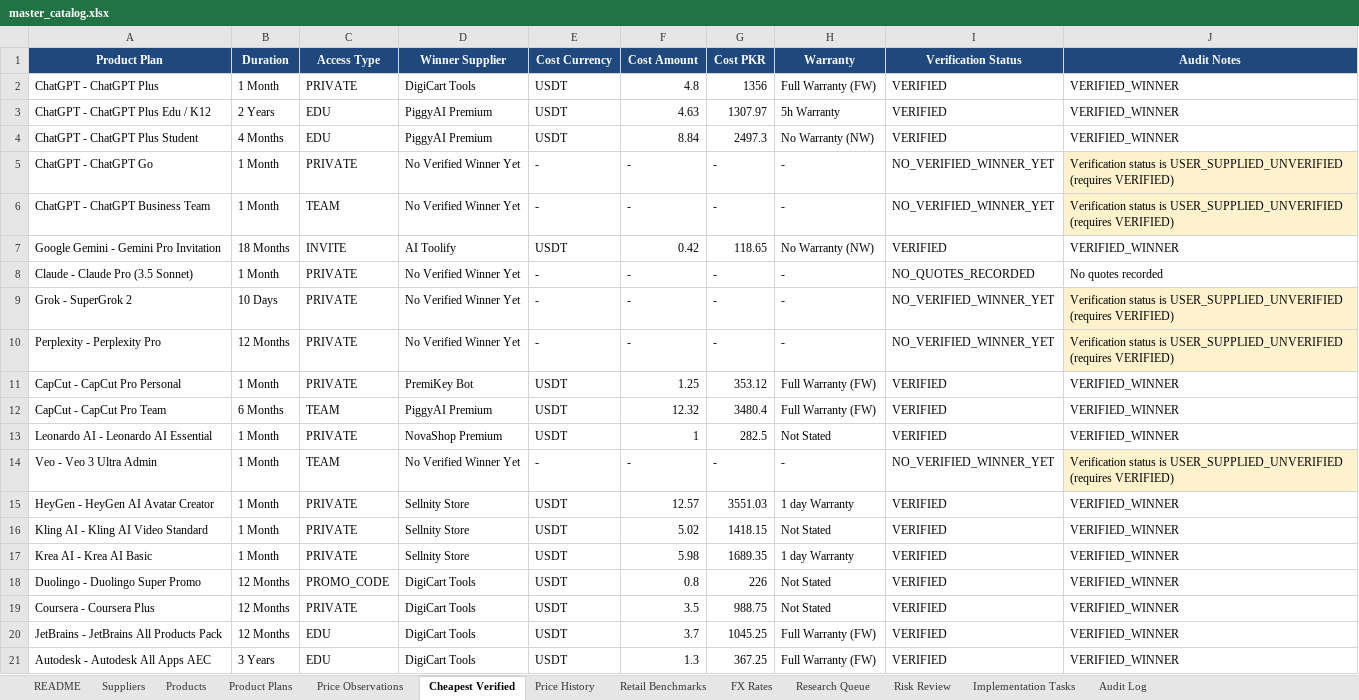
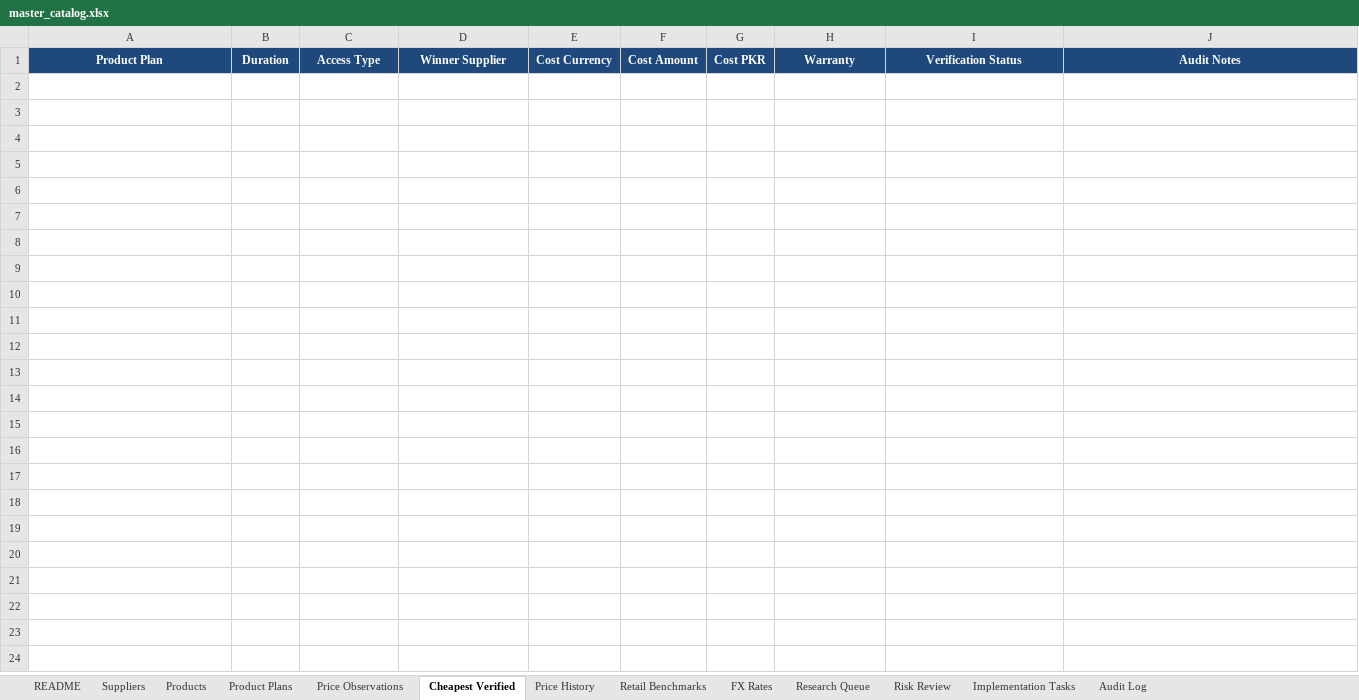
Before and after one commit to m-rehman55/ai-tool-gems-supplier-intelligence, an Excel workbook: master_catalog.xlsx, sheet Cheapest Verified, drawn as a sheet; only a part is shown; values as stored, in another font and other column widths than the file's, no borders; the diff covers the shown part only; the diff names each change by its address in the sheet, - before the commit and + after, or states it on an @@ line.

```diff
--- a/master_catalog.xlsx (sheet Cheapest Verified)
+++ b/master_catalog.xlsx (sheet Cheapest Verified)
-row 2: ChatGPT - ChatGPT Plus | 1 Month | PRIVATE | DigiCart Tools | USDT | 4.8 | 1356 | Full Warranty (FW) | VERIFIED | VERIFIED_WINNER
-row 3: ChatGPT - ChatGPT Plus Edu / K12 | 2 Years | EDU | PiggyAI Premium | USDT | 4.63 | 1307.97 | 5h Warranty | VERIFIED | VERIFIED_WINNER
-row 4: ChatGPT - ChatGPT Plus Student | 4 Months | EDU | PiggyAI Premium | USDT | 8.84 | 2497.3 | No Warranty (NW) | VERIFIED | VERIFIED_WINNER
-row 5: ChatGPT - ChatGPT Go | 1 Month | PRIVATE | No Verified Winner Yet | - | - | - | - | NO_VERIFIED_WINNER_YET | Verification status is USER_SUPPLIED_UNVERIFIED (requires VERIFIED)
-row 6: ChatGPT - ChatGPT Business Team | 1 Month | TEAM | No Verified Winner Yet | - | - | - | - | NO_VERIFIED_WINNER_YET | Verification status is USER_SUPPLIED_UNVERIFIED (requires VERIFIED)
-row 7: Google Gemini - Gemini Pro Invitation | 18 Months | INVITE | AI Toolify | USDT | 0.42 | 118.65 | No Warranty (NW) | VERIFIED | VERIFIED_WINNER
-row 8: Claude - Claude Pro (3.5 Sonnet) | 1 Month | PRIVATE | No Verified Winner Yet | - | - | - | - | NO_QUOTES_RECORDED | No quotes recorded
-row 9: Grok - SuperGrok 2 | 10 Days | PRIVATE | No Verified Winner Yet | - | - | - | - | NO_VERIFIED_WINNER_YET | Verification status is USER_SUPPLIED_UNVERIFIED (requires VERIFIED)
-row 10: Perplexity - Perplexity Pro | 12 Months | PRIVATE | No Verified Winner Yet | - | - | - | - | NO_VERIFIED_WINNER_YET | Verification status is USER_SUPPLIED_UNVERIFIED (requires VERIFIED)
-row 11: CapCut - CapCut Pro Personal | 1 Month | PRIVATE | PremiKey Bot | USDT | 1.25 | 353.12 | Full Warranty (FW) | VERIFIED | VERIFIED_WINNER
-row 12: CapCut - CapCut Pro Team | 6 Months | TEAM | PiggyAI Premium | USDT | 12.32 | 3480.4 | Full Warranty (FW) | VERIFIED | VERIFIED_WINNER
-row 13: Leonardo AI - Leonardo AI Essential | 1 Month | PRIVATE | NovaShop Premium | USDT | 1 | 282.5 | Not Stated | VERIFIED | VERIFIED_WINNER
-row 14: Veo - Veo 3 Ultra Admin | 1 Month | TEAM | No Verified Winner Yet | - | - | - | - | NO_VERIFIED_WINNER_YET | Verification status is USER_SUPPLIED_UNVERIFIED (requires VERIFIED)
-row 15: HeyGen - HeyGen AI Avatar Creator | 1 Month | PRIVATE | Sellnity Store | USDT | 12.57 | 3551.03 | 1 day Warranty | VERIFIED | VERIFIED_WINNER
-row 16: Kling AI - Kling AI Video Standard | 1 Month | PRIVATE | Sellnity Store | USDT | 5.02 | 1418.15 | Not Stated | VERIFIED | VERIFIED_WINNER
-row 17: Krea AI - Krea AI Basic | 1 Month | PRIVATE | Sellnity Store | USDT | 5.98 | 1689.35 | 1 day Warranty | VERIFIED | VERIFIED_WINNER
-row 18: Duolingo - Duolingo Super Promo | 12 Months | PROMO_CODE | DigiCart Tools | USDT | 0.8 | 226 | Not Stated | VERIFIED | VERIFIED_WINNER
-row 19: Coursera - Coursera Plus | 12 Months | PRIVATE | DigiCart Tools | USDT | 3.5 | 988.75 | Not Stated | VERIFIED | VERIFIED_WINNER
-row 20: JetBrains - JetBrains All Products Pack | 12 Months | EDU | DigiCart Tools | USDT | 3.7 | 1045.25 | Full Warranty (FW) | VERIFIED | VERIFIED_WINNER
-row 21: Autodesk - Autodesk All Apps AEC | 3 Years | EDU | DigiCart Tools | USDT | 1.3 | 367.25 | Full Warranty (FW) | VERIFIED | VERIFIED_WINNER
```
Also changed, not shown: 25 removed rows elsewhere in this sheet, sheet Price Observations, sheet Product Plans, sheet Suppliers, sheet Products, sheet Research Queue, sheet Price History, 4 more sheets.
